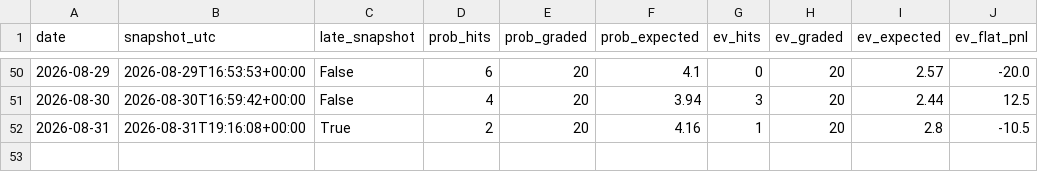
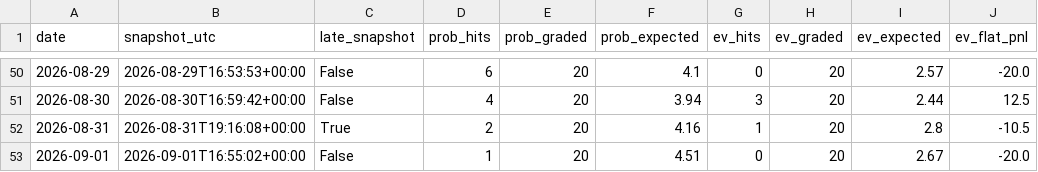
Before and after one commit to emf5278/Starter-jawn, a CSV file: results/log.csv, drawn as a sheet; only a part is shown, gaps mark what is left out.

```diff
--- a/results/log.csv
+++ b/results/log.csv
@@ -52 +52,2 @@ date,snapshot_utc,late_snapshot,prob_hits,prob_graded,prob_expected,ev_hits,ev_g
 2026-08-31,2026-08-31T19:16:08+00:00,True,2,20,4.16,1,20,2.8,-10.5
+2026-09-01,2026-09-01T16:55:02+00:00,False,1,20,4.51,0,20,2.67,-20.0
```
Also changed, not shown: 2 other files.
